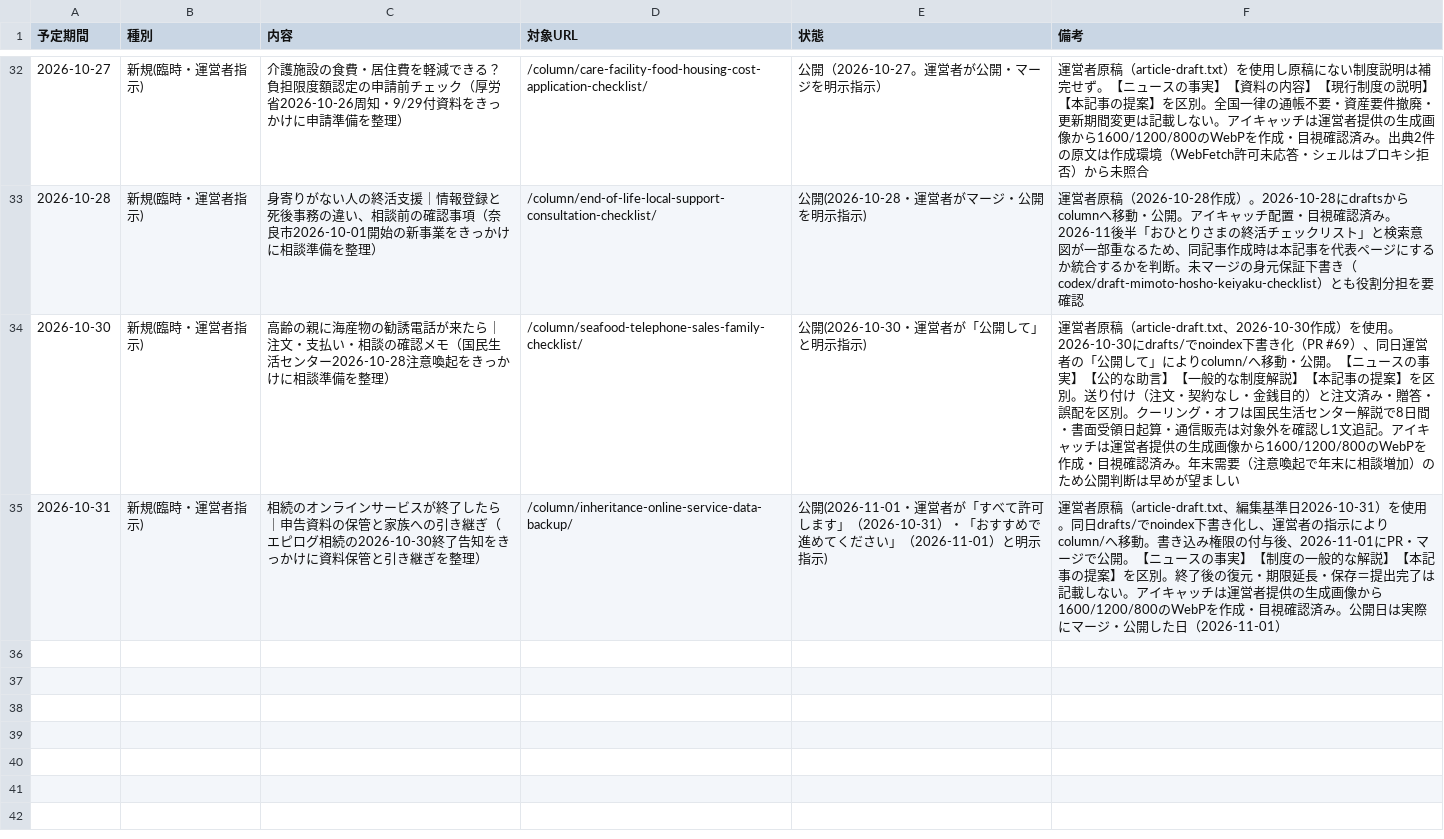
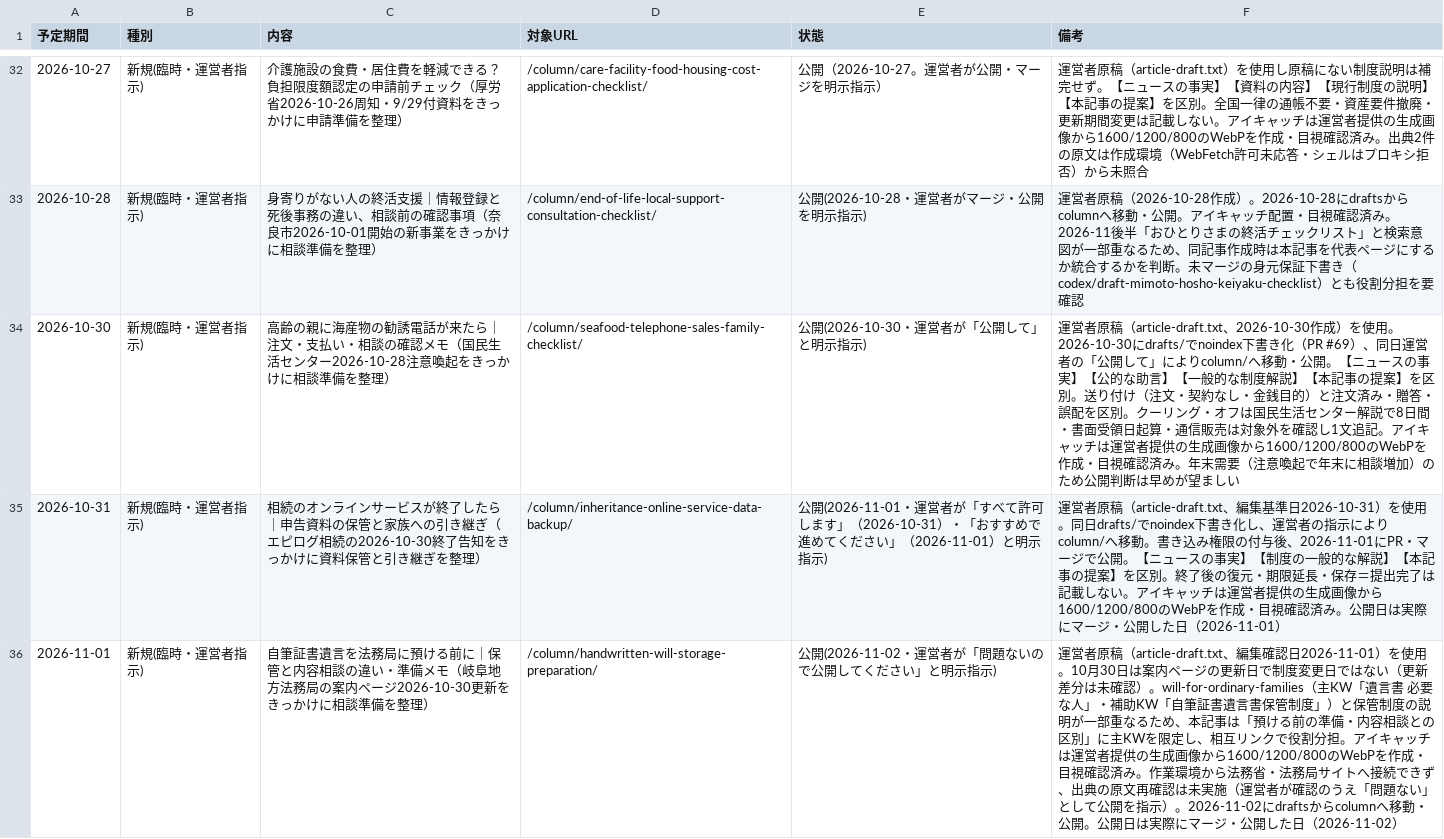
Before and after one commit to tfqys680-jpg/shukatsu-site, a CSV file: docs/seo/editorial-calendar.csv, drawn as a sheet; only a part is shown, gaps mark what is left out.

```diff
--- a/docs/seo/editorial-calendar.csv
+++ b/docs/seo/editorial-calendar.csv
@@ -35 +35,2 @@
 2026-10-31,新規(臨時・運営者指示),相続のオンラインサービスが終了したら｜申告資料の保管と家族への引き継ぎ（エピログ相続の2026-10-30終了告知をきっかけに資料保管と引き継ぎを整理）,/column/inheritance-online-service-data-backup/,公開(2026-11-01・運営者が「すべて許可します」（2026-10-31）・「おすすめで進めてください」（2026-11-01）と明示指示),運営者原稿（article-draft.txt、編集基準日2026-10-31）を使用。同日drafts/でnoindex下書き化し、運営者の指示によりcolumn/へ移動。書き込み権限の付与後、2026-11-01にPR・マージで公開。【ニュースの事実】【制度の一般的な解説】【本記事の提案】を区別。終了後の復元・期限延長・保存＝提出完了は記載しない。アイキャッチは運営者提供の生成画像から1600/1200/800のWebPを作成・目視確認済み。公開日は実際にマージ・公開した日（2026-11-01）
+2026-11-01,新規(臨時・運営者指示),自筆証書遺言を法務局に預ける前に｜保管と内容相談の違い・準備メモ（岐阜地方法務局の案内ページ2026-10-30更新をきっかけに相談準備を整理）,/column/handwritten-will-storage-preparation/,公開(2026-11-02・運営者が「問題ないので公開してください」と明示指示),運営者原稿（article-draft.txt、編集確認日2026-11-01）を使用。10月30日は案内ページの更新日で制度変更日ではない（更新差分は未確認）。will-for-ordinary-families（主KW「遺言書 必要な人」・補助KW「自筆証書遺言書保管制度」）と保管制度の説明が一部重なるため、本記事は「預ける前の準備・内容相談との区別」に主KWを限定し、相互リンクで役割分担。アイキャッチは運営者提供の生成画像から1600/1200/800のWebPを作成・目視確認済み。作業環境から法務省・法務局サイトへ接続できず、出典の原文再確認は未実施（運営者が確認のうえ「問題ない」として公開を指示）。2026-11-02にdraftsからcolumnへ移動・公開。公開日は実際にマージ・公開した日（2026-11-02）
```
Also changed, not shown: docs/seo/content-inventory.csv, docs/seo/internal-link-map.csv, 10 other files.
